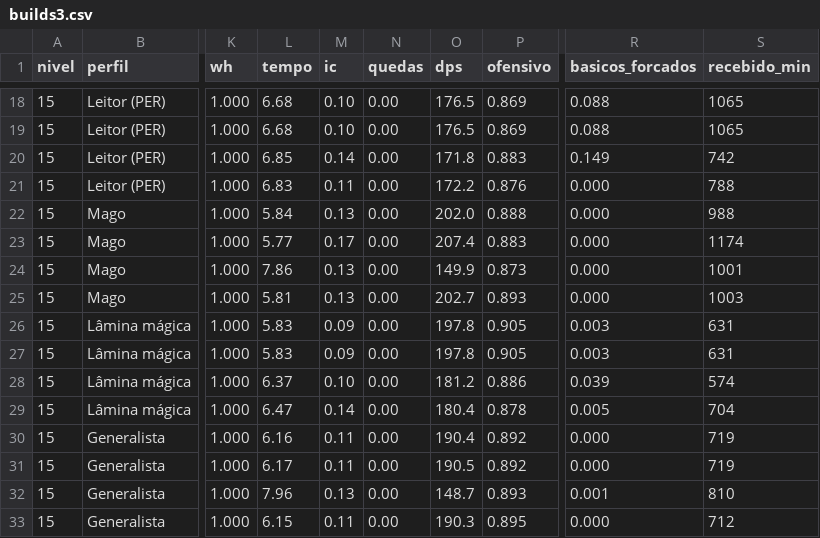
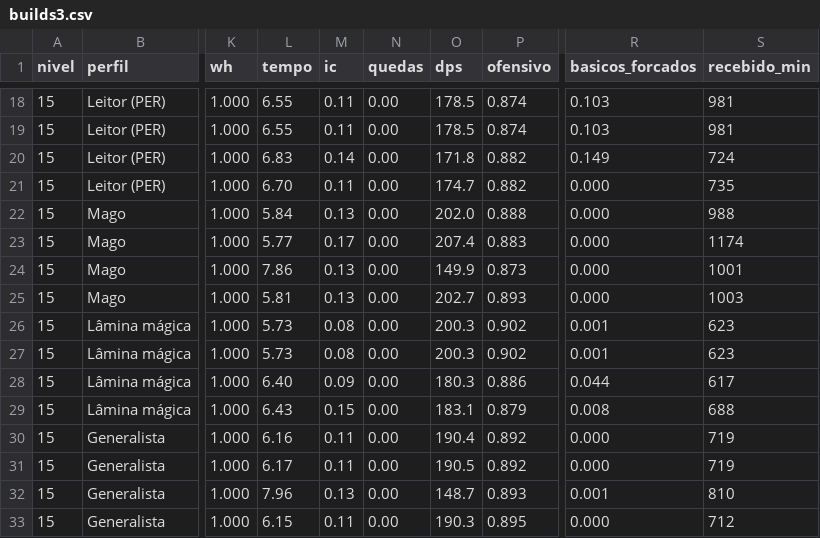
Before and after one commit to patrickafwurmstich-lab/MMORPG, a CSV file: sim/resultado/builds3.csv, drawn as a sheet; only a part is shown, gaps mark what is left out; the diff covers the shown part only; the diff names each change by its address in the sheet, - before the commit and + after, or states it on an @@ line.

```diff
--- a/sim/resultado/builds3.csv
+++ b/sim/resultado/builds3.csv
-L18:L19 (tempo): 6.68
+L18:L19 (tempo): 6.55
-M18:M19 (ic): 0.10
+M18:M19 (ic): 0.11
-O18:O19 (dps): 176.5
+O18:O19 (dps): 178.5
-P18:P19 (ofensivo): 0.869
+P18:P19 (ofensivo): 0.874
-R18:R19 (basicos_forcados): 0.088
+R18:R19 (basicos_forcados): 0.103
-S18:S19 (recebido_min): 1065
+S18:S19 (recebido_min): 981
-L20 (tempo): 6.85
+L20 (tempo): 6.83
-P20 (ofensivo): 0.883
+P20 (ofensivo): 0.882
-S20 (recebido_min): 742
+S20 (recebido_min): 724
-L21 (tempo): 6.83
+L21 (tempo): 6.70
-O21 (dps): 172.2
+O21 (dps): 174.7
-P21 (ofensivo): 0.876
+P21 (ofensivo): 0.882
-S21 (recebido_min): 788
+S21 (recebido_min): 735
-L26:L27 (tempo): 5.83
+L26:L27 (tempo): 5.73
-M26:M27 (ic): 0.09
+M26:M27 (ic): 0.08
-O26:O27 (dps): 197.8
+O26:O27 (dps): 200.3
-P26:P27 (ofensivo): 0.905
+P26:P27 (ofensivo): 0.902
-R26:R27 (basicos_forcados): 0.003
+R26:R27 (basicos_forcados): 0.001
-S26:S27 (recebido_min): 631
+S26:S27 (recebido_min): 623
-L28 (tempo): 6.37
+L28 (tempo): 6.40
-M28 (ic): 0.10
+M28 (ic): 0.09
-O28 (dps): 181.2
+O28 (dps): 180.3
-R28 (basicos_forcados): 0.039
+R28 (basicos_forcados): 0.044
-S28 (recebido_min): 574
+S28 (recebido_min): 617
-L29 (tempo): 6.47
+L29 (tempo): 6.43
-M29 (ic): 0.14
+M29 (ic): 0.15
-O29 (dps): 180.4
+O29 (dps): 183.1
-P29 (ofensivo): 0.878
+P29 (ofensivo): 0.879
-R29 (basicos_forcados): 0.005
+R29 (basicos_forcados): 0.008
-S29 (recebido_min): 704
+S29 (recebido_min): 688
```
Also changed, not shown: 119 edited cells elsewhere in this file, 5 other files.
